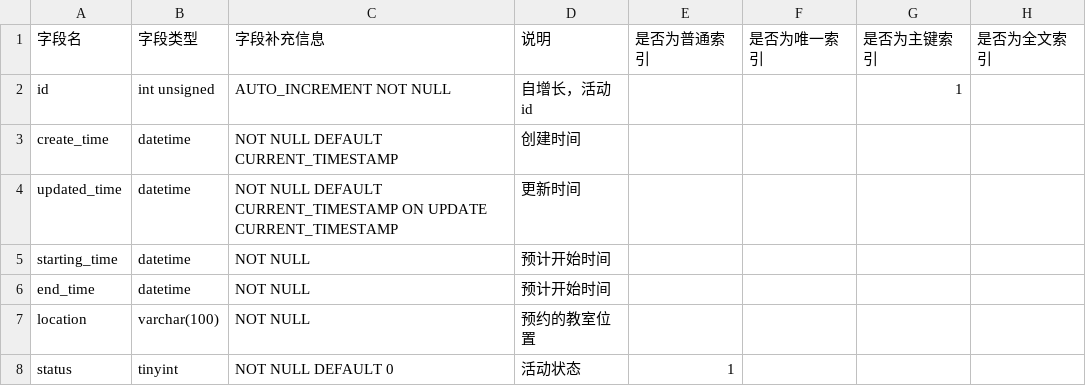
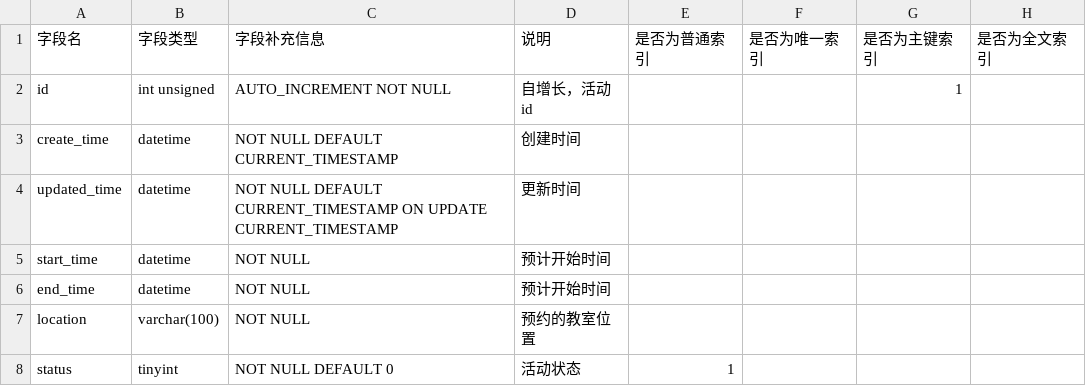
Before and after one commit to team-combinatorics/shuwashuwa-server, a CSV file: helpful_tools/database/csv/activity_info.csv, drawn as a sheet.

Commit message:
数据库设计更新：修改了activity info

```diff
--- a/helpful_tools/database/csv/activity_info.csv
+++ b/helpful_tools/database/csv/activity_info.csv
@@ -4,3 +4,3 @@ create_time,datetime,NOT NULL DEFAULT CURRENT_TIMESTAMP,创建时间,,,,
 updated_time,datetime,NOT NULL DEFAULT CURRENT_TIMESTAMP ON UPDATE CURRENT_TIMESTAMP,更新时间,,,,
-starting_time,datetime,NOT NULL,预计开始时间,,,,
+start_time,datetime,NOT NULL,预计开始时间,,,,
 end_time,datetime,NOT NULL,预计开始时间,,,,
```
Also changed, not shown: 2 other files.
